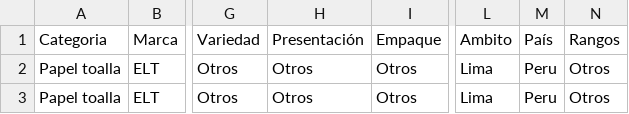
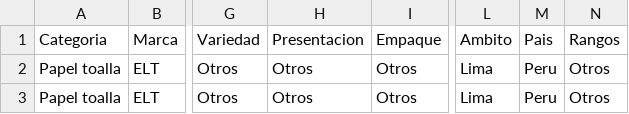
Before and after one commit to Gerson16/GRUPO_4_DATAMINING, a CSV file: Data_Limpia_01.csv, drawn as a sheet; only a part is shown, gaps mark what is left out; the diff names each change by its address in the sheet, - before the commit and + after, or states it on an @@ line.

Commit message:
Update Data_Limpia_01.csv

```diff
--- a/Data_Limpia_01.csv
+++ b/Data_Limpia_01.csv
-H1: Presentación
+H1: Presentacion
-M1: País
+M1: Pais
```
